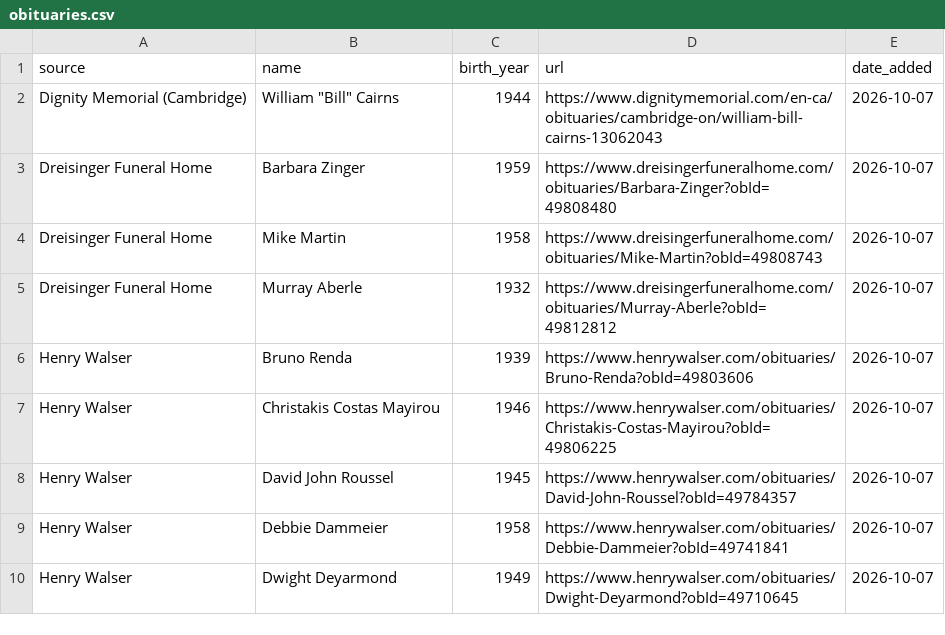
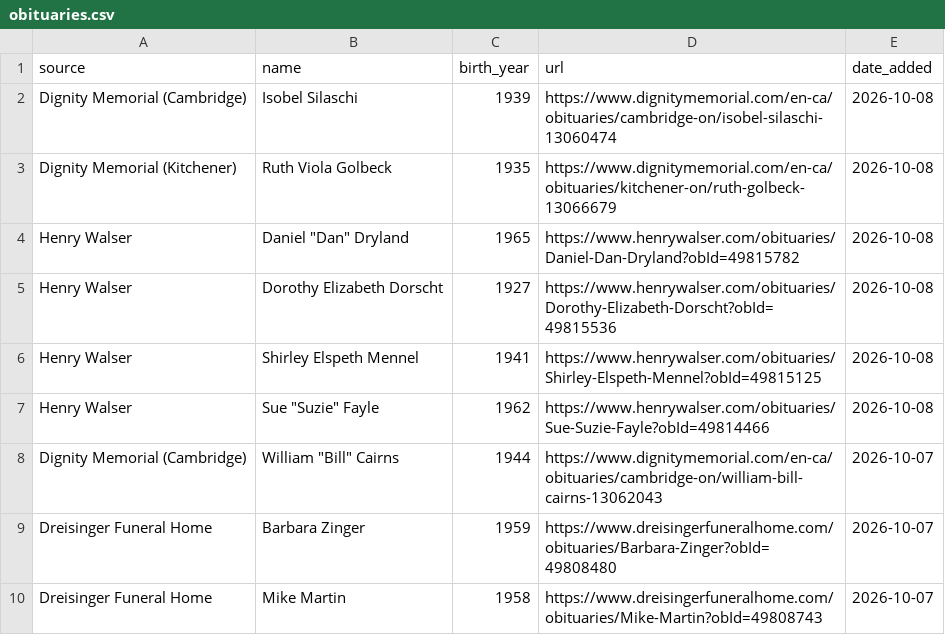
Before and after one commit to gpberber/waterloo-region-obituaries, a CSV file: data/obituaries.csv, drawn as a sheet; only a part is shown; the shorter side is filled out with more unchanged rows.

Commit message:
Update obituaries (local run)

```diff
--- a/data/obituaries.csv
+++ b/data/obituaries.csv
@@ -1,2 +1,8 @@
 source,name,birth_year,url,date_added
+Dignity Memorial (Cambridge),Isobel Silaschi,1939,https://www.dignitymemorial.com/en-ca/obituaries/cambridge-on/isobel-silaschi-13060474,2026-10-08
+Dignity Memorial (Kitchener),Ruth Viola Golbeck,1935,https://www.dignitymemorial.com/en-ca/obituaries/kitchener-on/ruth-golbeck-13066679,2026-10-08
+Henry Walser,"Daniel ""Dan"" Dryland",1965,https://www.henrywalser.com/obituaries/Daniel-Dan-Dryland?obId=49815782,2026-10-08
+Henry Walser,Dorothy Elizabeth Dorscht,1927,https://www.henrywalser.com/obituaries/Dorothy-Elizabeth-Dorscht?obId=49815536,2026-10-08
+Henry Walser,Shirley Elspeth Mennel,1941,https://www.henrywalser.com/obituaries/Shirley-Elspeth-Mennel?obId=49815125,2026-10-08
+Henry Walser,"Sue ""Suzie"" Fayle",1962,https://www.henrywalser.com/obituaries/Sue-Suzie-Fayle?obId=49814466,2026-10-08
 Dignity Memorial (Cambridge),"William ""Bill"" Cairns",1944,https://www.dignitymemorial.com/en-ca/obituaries/cambridge-on/william-bill-cairns-13062043,2026-10-07
```
Also changed, not shown: 1 other file.
